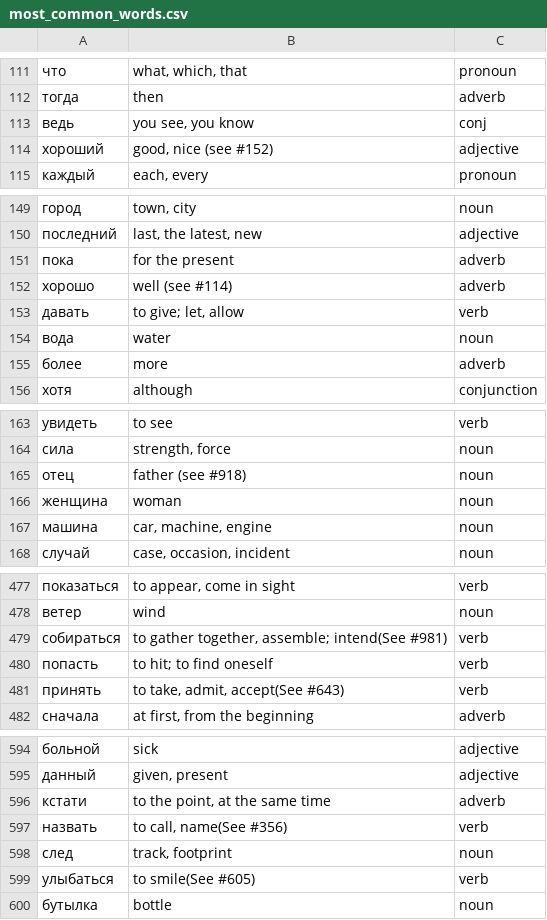
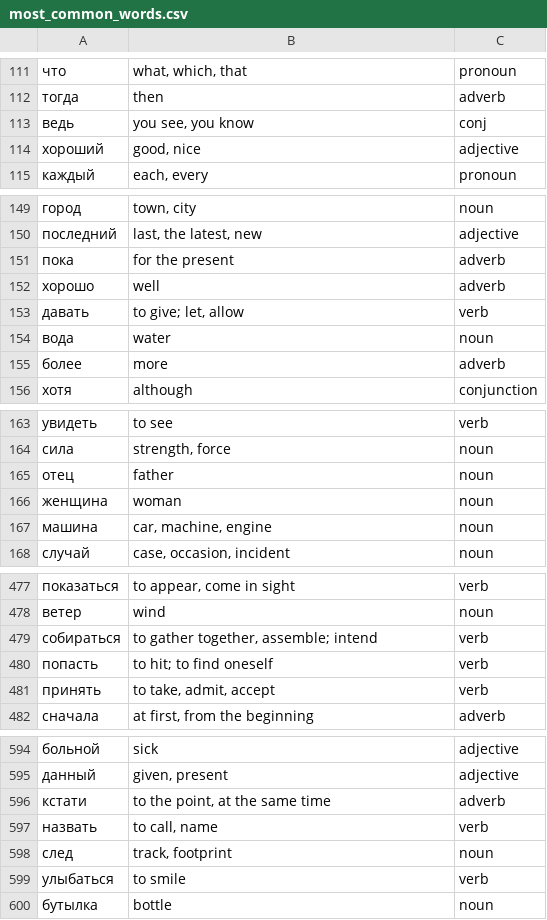
Before and after one commit to jansode/russian-training, a CSV file: wordlists/most_common_words.csv, drawn as a sheet; only a part is shown, gaps mark what is left out; the diff covers the shown part only.

```diff
--- a/wordlists/most_common_words.csv
+++ b/wordlists/most_common_words.csv
@@ -113,3 +113,3 @@
 ведь,"you see, you know",conj
-хороший,"good, nice (see #152)",adjective
+хороший,"good, nice",adjective
 каждый,"each, every",pronoun
@@ -151,3 +151,3 @@
 пока,for the present,adverb
-хорошо,well (see #114),adverb
+хорошо,well,adverb
 давать,"to give; let, allow",verb
@@ -164,3 +164,3 @@
 сила,"strength, force",noun
-отец,father (see #918),noun
+отец,father,noun
 женщина,woman,noun
@@ -478,5 +478,5 @@
 ветер,wind,noun
-собираться,"to gather together, assemble; intend(See #981)",verb
+собираться,"to gather together, assemble; intend",verb
 попасть,to hit; to find oneself,verb
-принять,"to take, admit, accept(See #643)",verb
+принять,"to take, admit, accept",verb
 сначала,"at first, from the beginning",adverb
@@ -596,5 +596,5 @@
 кстати,"to the point, at the same time",adverb
-назвать,"to call, name(See #356)",verb
+назвать,"to call, name",verb
 след,"track, footprint",noun
-улыбаться,to smile(See #605),verb
+улыбаться,to smile,verb
 бутылка,bottle,noun
```
Also changed, not shown: 35 edited cells elsewhere in this file, 2 other files.
